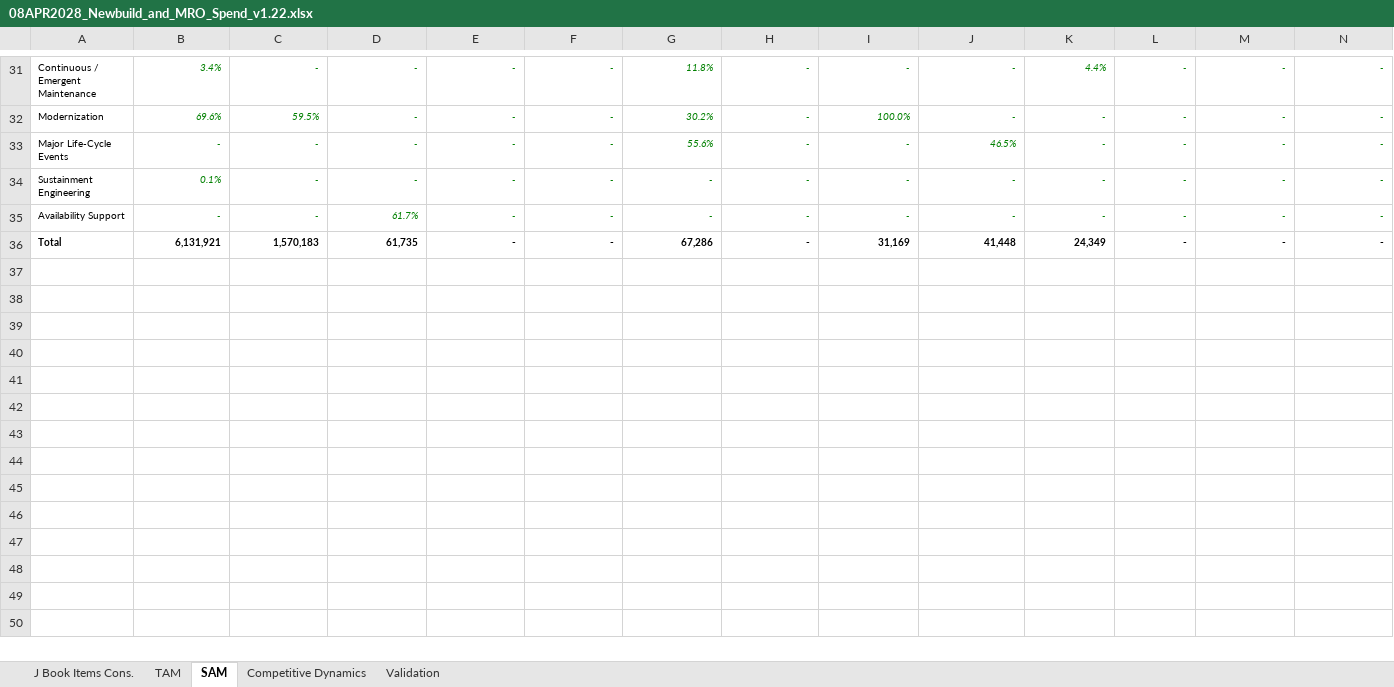
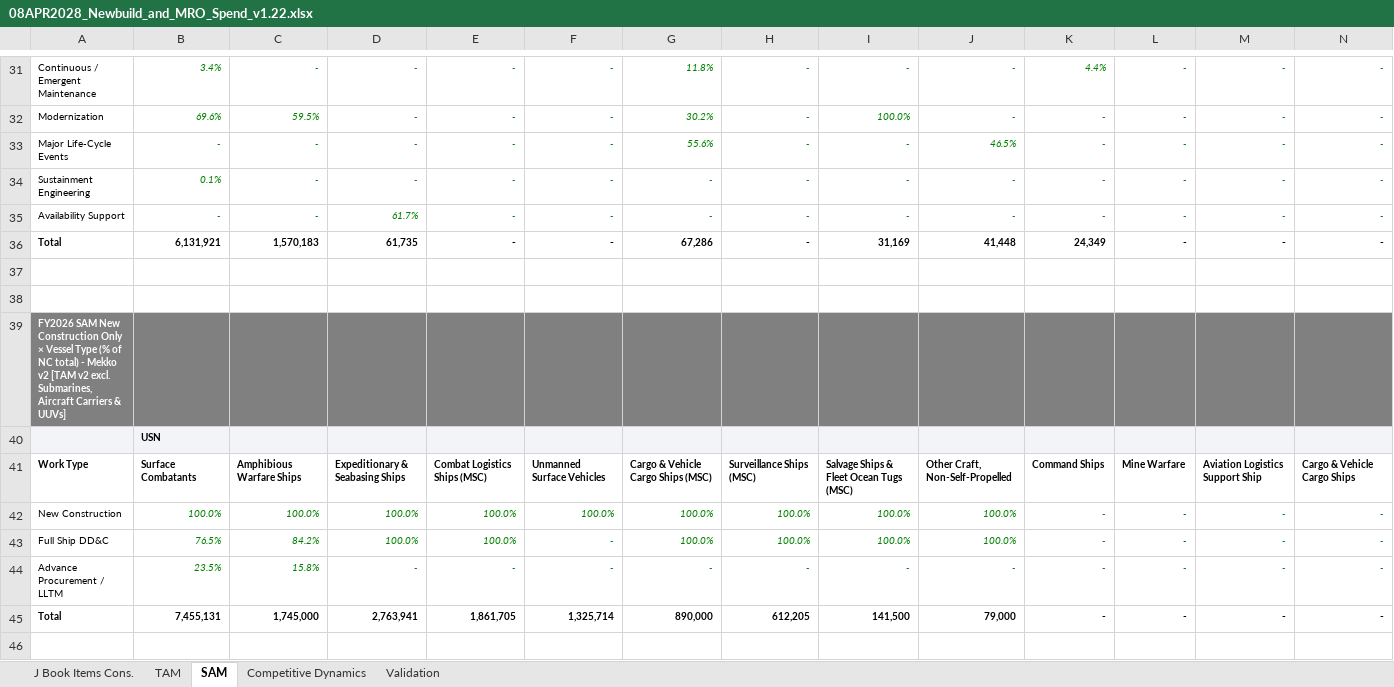
Before and after one commit to toole-brendan/buildco3, an Excel workbook: output/08APR2028_Newbuild_and_MRO_Spend_v1.22.xlsx, sheet SAM, drawn as a sheet; only a part is shown, gaps mark what is left out; values as stored, in another font and other column widths than the file's, no borders; rows hold the shown columns only; the diff covers the shown part only; the diff names each change by its address in the sheet, - before the commit and + after, or states it on an @@ line.

```diff
--- a/output/08APR2028_Newbuild_and_MRO_Spend_v1.22.xlsx (sheet SAM)
+++ b/output/08APR2028_Newbuild_and_MRO_Spend_v1.22.xlsx (sheet SAM)
+row 37: (empty)
+row 38: (empty)
+row 39: FY2026 SAM New Construction Only × Vessel Type (% of NC total) - Mekko v2 [TAM v2 excl. Submarines, Aircraft Carriers & UUVs]
+row 40:  | USN
+row 41: Work Type | Surface Combatants | Amphibious Warfare Ships | Expeditionary & Seabasing Ships | Combat Logistics Ships (MSC) | Unmanned Surface Vehicles | Cargo & Vehicle Cargo Ships (MSC) | Surveillance Ships (MSC) | Salvage Ships & Fleet Ocean Tugs (MSC) | Other Craft, Non-Self-Propelled | Command Ships | Mine Warfare | Aviation Logistics Support Ship | Cargo & Vehicle Cargo Ships
+row 42: New Construction | 100.0% | 100.0% | 100.0% | 100.0% | 100.0% | 100.0% | 100.0% | 100.0% | 100.0% | - | - | - | -
+row 43: Full Ship DD&C | 76.5% | 84.2% | 100.0% | 100.0% | - | 100.0% | 100.0% | 100.0% | 100.0% | - | - | - | -
+row 44: Advance Procurement / LLTM | 23.5% | 15.8% | - | - | - | - | - | - | - | - | - | - | -
+row 45: Total | 7,455,131 | 1,745,000 | 2,763,941 | 1,861,705 | 1,325,714 | 890,000 | 612,205 | 141,500 | 79,000 | - | - | - | -
+row 46: (empty)
```
Also changed, not shown: 47 added rows, 122 edited cells and cell formats elsewhere in this sheet, sheet TAM, 25 other files.
